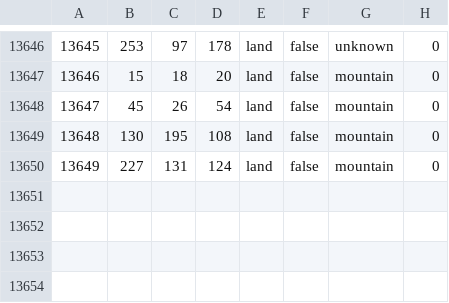
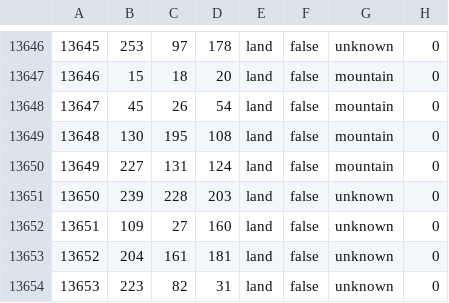
Before and after one commit to reivehnFliyt/hecking-gorgeous-overhaul, a CSV file: map/definition.csv, drawn as a sheet; only a part is shown, gaps mark what is left out.

```diff
--- a/map/definition.csv
+++ b/map/definition.csv
@@ -13650 +13650,5 @@
 13649;227;131;124;land;false;mountain;0
+13650;239;228;203;land;false;unknown;0
+13651;109;27;160;land;false;unknown;0
+13652;204;161;181;land;false;unknown;0
+13653;223;82;31;land;false;unknown;0
```
Also changed, not shown: 25 other files.
